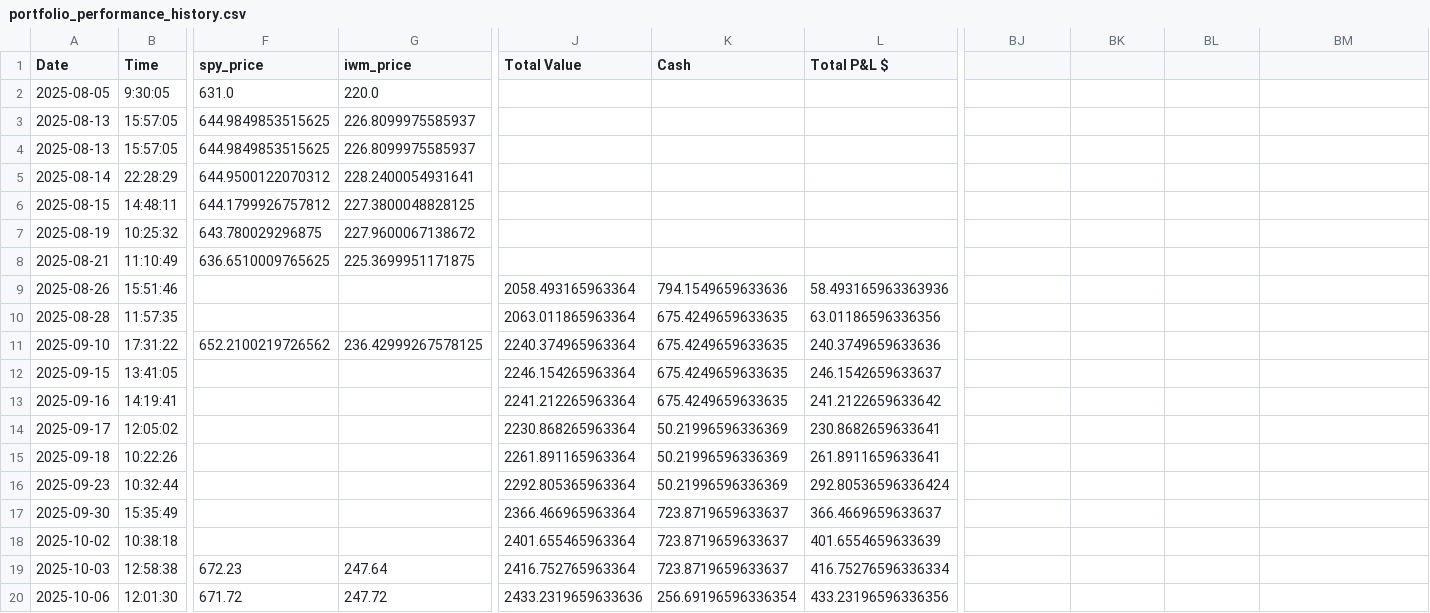
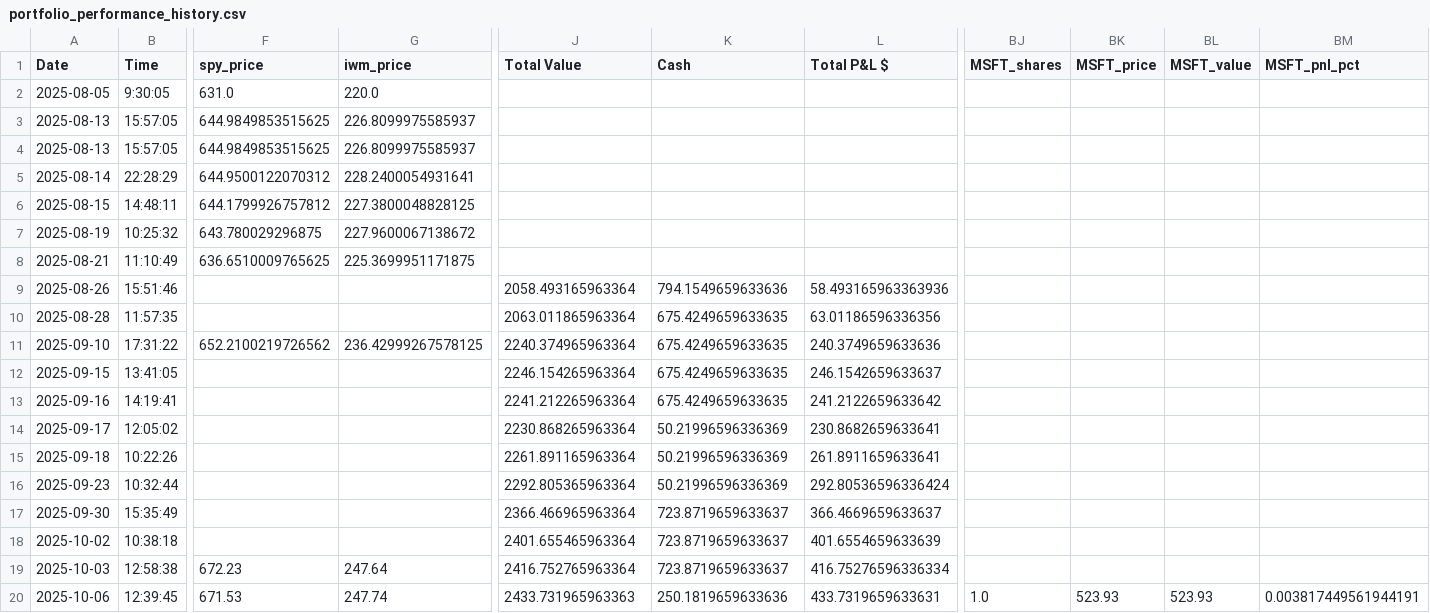
Before and after one commit to rcolo88/Trading, a CSV file: Trading/LLM Managed Portfolio/portfolio_performance_history.csv, drawn as a sheet; only a part is shown, gaps mark what is left out; the diff covers the shown part only; the diff names each change by its address in the sheet, - before the commit and + after, or states it on an @@ line.

```diff
--- a/Trading/LLM Managed Portfolio/portfolio_performance_history.csv
+++ b/Trading/LLM Managed Portfolio/portfolio_performance_history.csv
-BJ1: (empty)
+BJ1: MSFT_shares
-BK1: (empty)
+BK1: MSFT_price
-BL1: (empty)
+BL1: MSFT_value
-BM1: (empty)
+BM1: MSFT_pnl_pct
-B20 (Time): 12:01:30
+B20 (Time): 12:39:45
-F20 (spy_price): 671.72
+F20 (spy_price): 671.53
-G20 (iwm_price): 247.72
+G20 (iwm_price): 247.74
-J20 (Total Value): 2433.2319659633636
+J20 (Total Value): 2433.731965963363
-K20 (Cash): 256.69196596336354
+K20 (Cash): 250.1819659633636
-L20 (Total P&L $): 433.23196596336356
+L20 (Total P&L $): 433.7319659633631
-BJ20 (MSFT_shares): (empty)
+BJ20 (MSFT_shares): 1.0
-BK20 (MSFT_price): (empty)
+BK20 (MSFT_price): 523.93
-BL20 (MSFT_value): (empty)
+BL20 (MSFT_value): 523.93
-BM20 (MSFT_pnl_pct): (empty)
+BM20 (MSFT_pnl_pct): 0.003817449561944191
```
Also changed, not shown: 26 edited cells elsewhere in this file, 7 other files.
